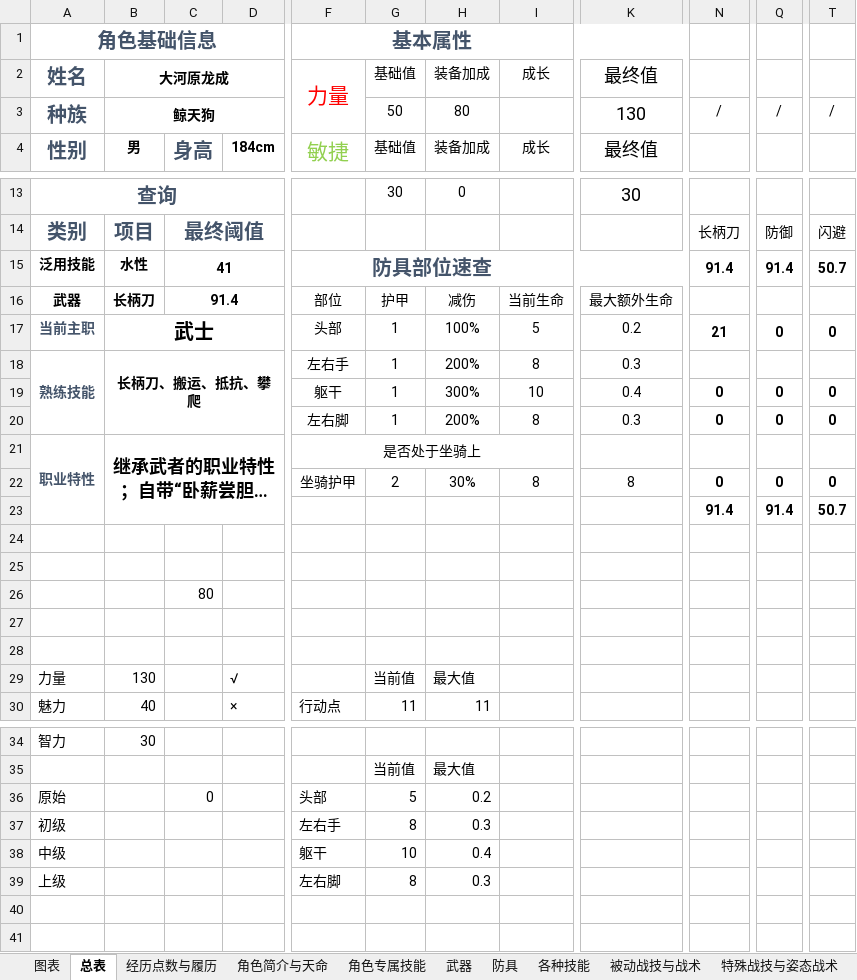
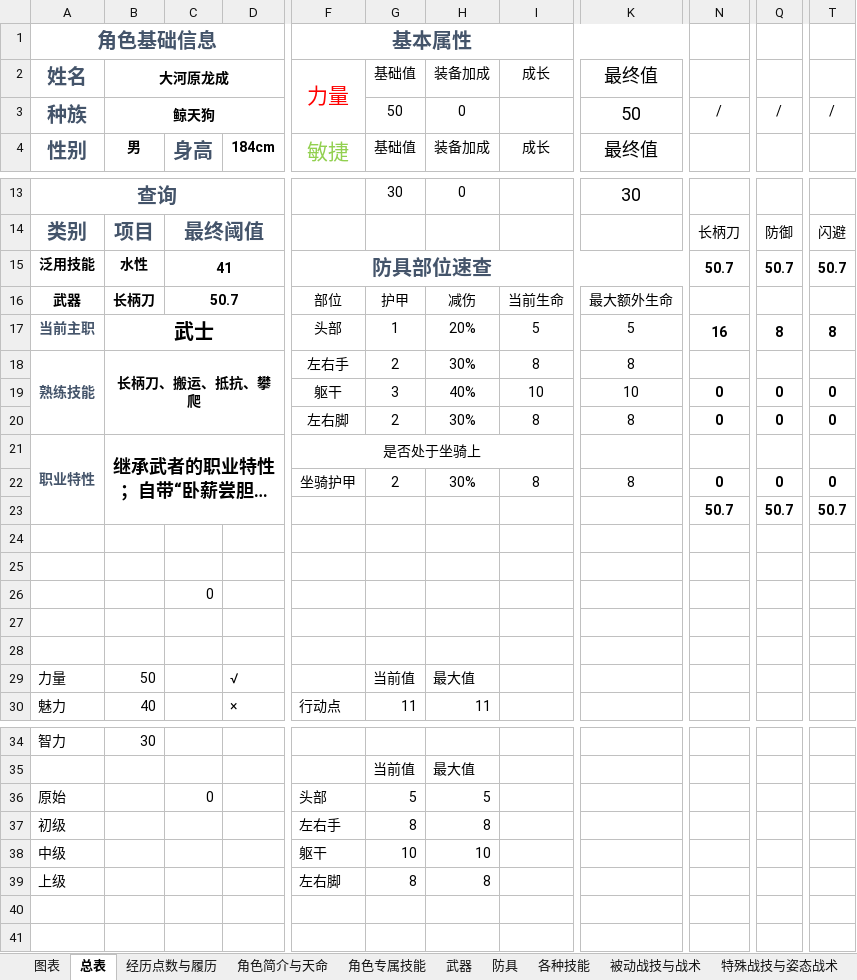
Before and after one commit to amiduMotokyo/xp-wiki, an Excel workbook: docs/XP团角色卡模板.xlsx, sheet 总表, drawn as a sheet; only a part is shown, gaps mark what is left out; long unchanged cells end in …; values as stored, in another font and other column widths than the file's, no borders; the diff names each change by its address in the sheet, - before the commit and + after, or states it on an @@ line.

```diff
--- a/docs/XP团角色卡模板.xlsx (sheet 总表)
+++ b/docs/XP团角色卡模板.xlsx (sheet 总表)
-H3: 80
+H3: 0
-K3: 130
+K3: 50
-N15: 91.4
+N15: 50.7
-Q15: 91.4
+Q15: 50.7
-C16: 91.4
+C16: 50.7
-H17: 100%
+H17: 20%
-K17: 0.2
+K17: 5
-N17: 21
+N17: 16
-Q17: 0
+Q17: 8
-T17: 0
+T17: 8
-G18: 1
+G18: 2
-H18: 200%
+H18: 30%
-K18: 0.3
+K18: 8
-G19: 1
+G19: 3
-H19: 300%
+H19: 40%
-K19: 0.4
+K19: 10
-G20: 1
+G20: 2
-H20: 200%
+H20: 30%
-K20: 0.3
+K20: 8
-N23: 91.4
+N23: 50.7
-Q23: 91.4
+Q23: 50.7
-C26: 80
+C26: 0
-B29: 130
+B29: 50
-H36: 0.2
+H36: 5
-H37: 0.3
+H37: 8
-H38: 0.4
+H38: 10
-H39: 0.3
+H39: 8
```
Also changed, not shown: sheet 各种技能, sheet 防具, sheet 特殊战技与姿态战术, sheet 坐骑, sheet 武器, sheet 魔法, formulas that keep their value, charts or pictures, 14 other files.
